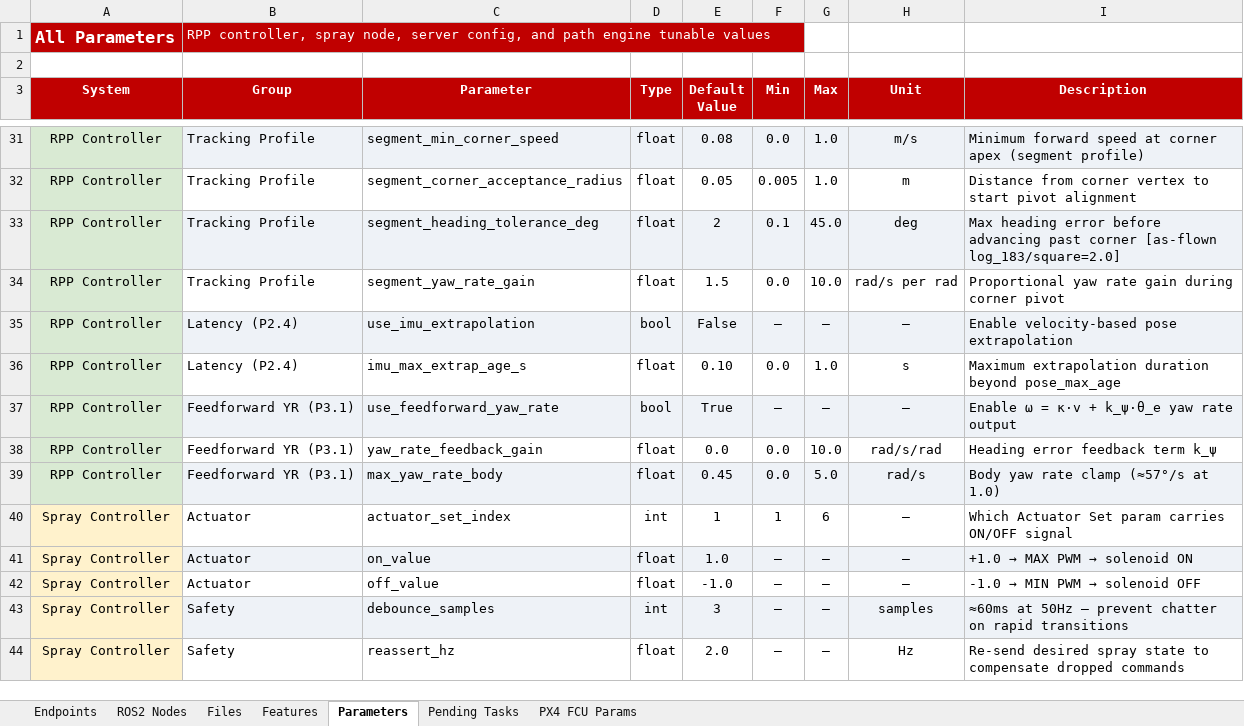
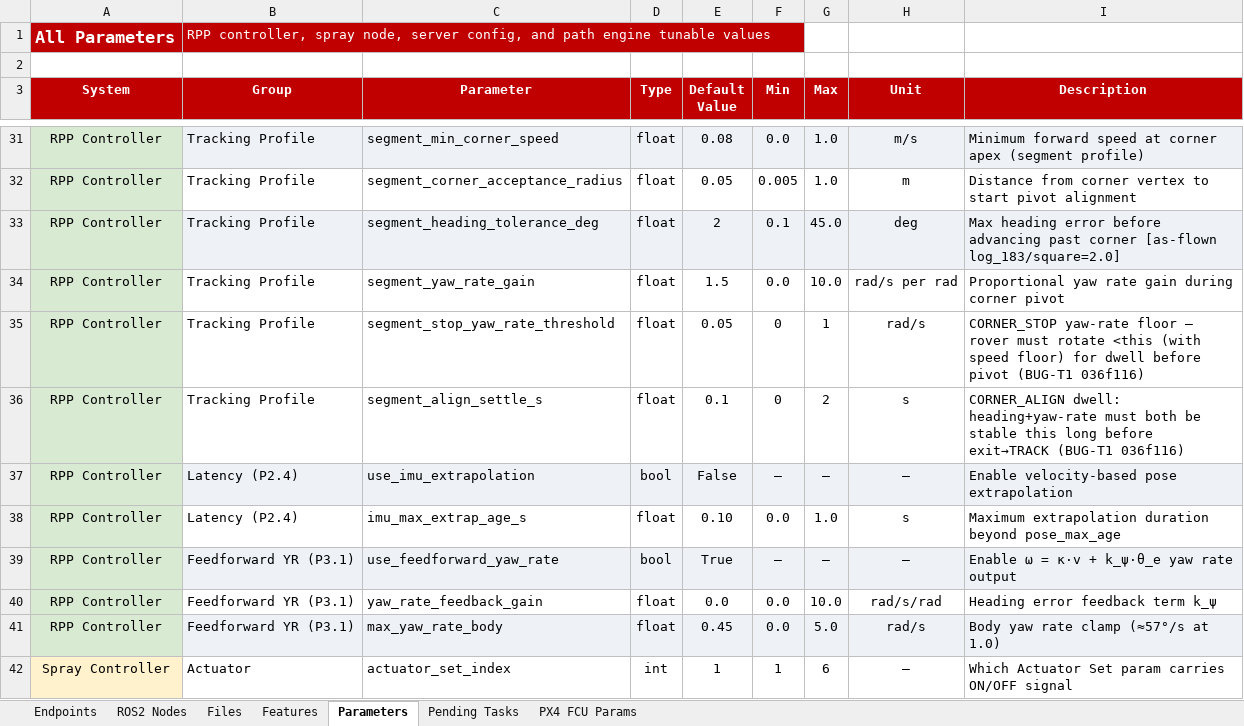
Before and after one commit to Vetri2425/PX4_DXP, an Excel workbook: PX4_DXP_Tracker.xlsx, sheet Parameters, drawn as a sheet; only a part is shown, gaps mark what is left out; the shorter side is filled out with more unchanged rows; values as stored, in another font and other column widths than the file's, no borders; the diff names each change by its address in the sheet, - before the commit and + after, or states it on an @@ line.

```diff
--- a/PX4_DXP_Tracker.xlsx (sheet Parameters)
+++ b/PX4_DXP_Tracker.xlsx (sheet Parameters)
+row 35: RPP Controller | Tracking Profile | segment_stop_yaw_rate_threshold | float | 0.05 | 0 | 1 | rad/s | CORNER_STOP yaw-rate floor — rover must rotate <this (with speed floor) for dwell before pivot (BUG-T1 036f116)
+row 36: RPP Controller | Tracking Profile | segment_align_settle_s | float | 0.1 | 0 | 2 | s | CORNER_ALIGN dwell: heading+yaw-rate must both be stable this long before exit→TRACK (BUG-T1 036f116)
```
Also changed, not shown: sheet Pending Tasks, 4 other files.
